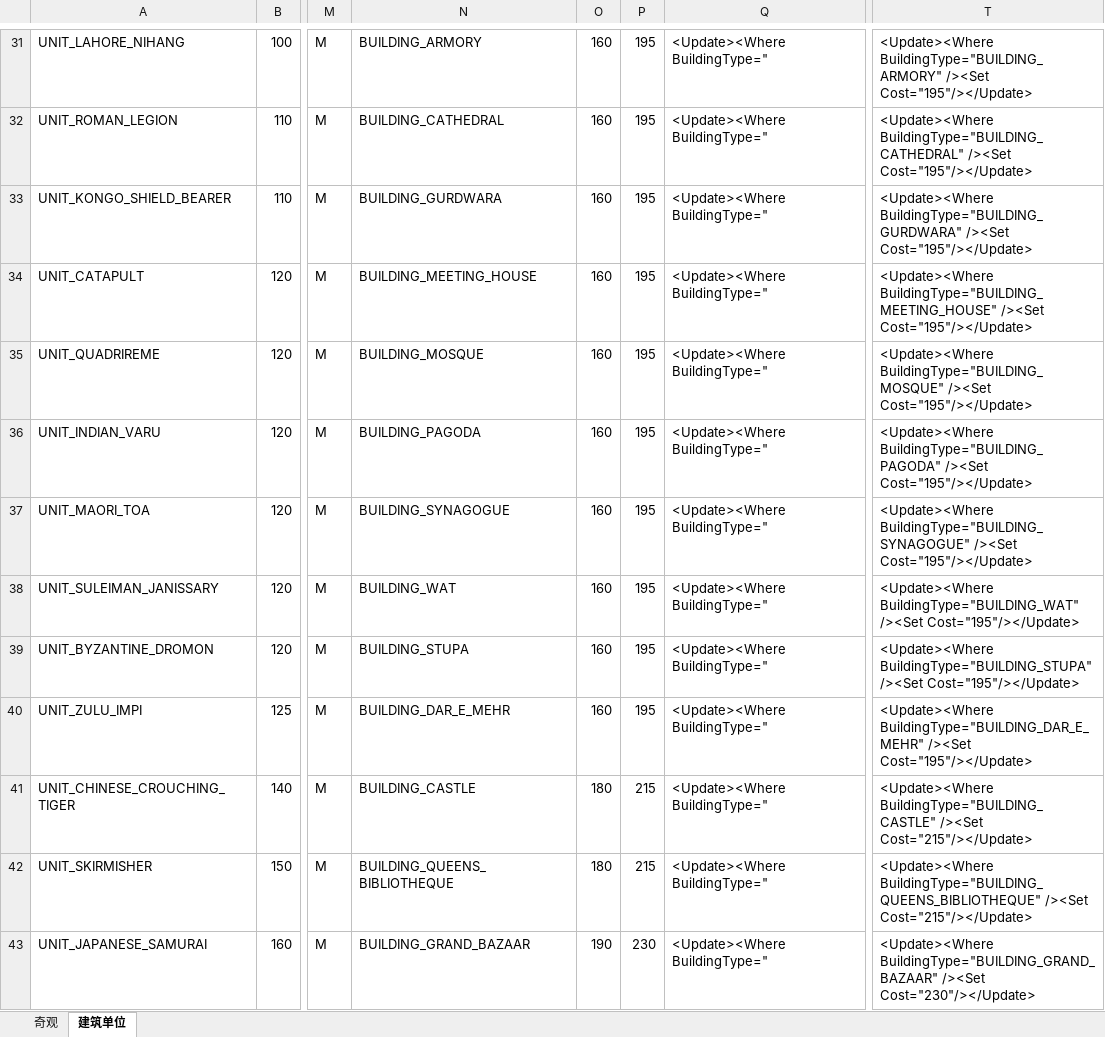
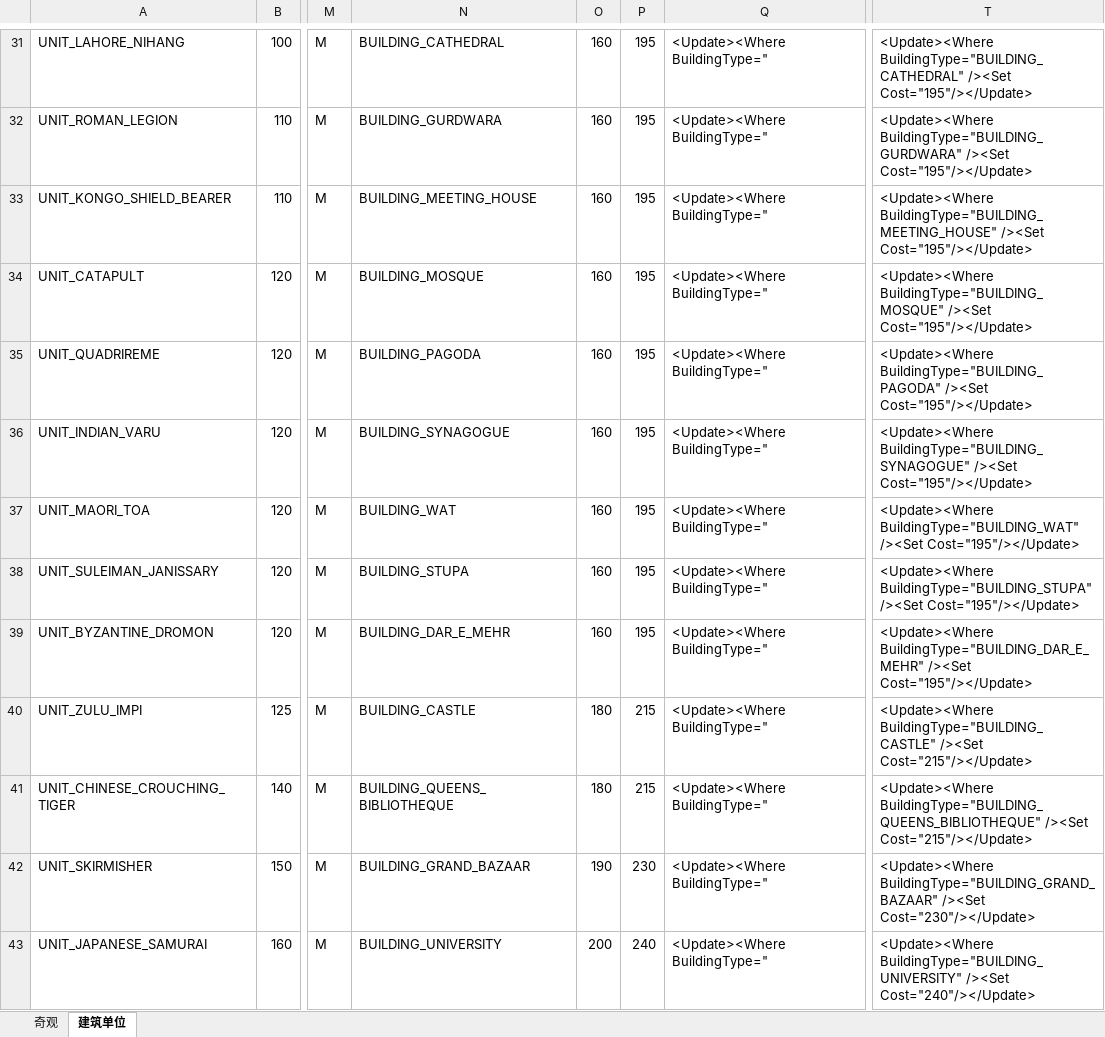
Before and after one commit to dwughjsd/Sistine_civ6mod, an Excel workbook: 文档/生产力造价.xlsx, sheet 建筑单位, drawn as a sheet; only a part is shown, gaps mark what is left out; values as stored, in another font and other column widths than the file's, no borders; the diff covers the shown part only; the diff names each change by its address in the sheet, - before the commit and + after, or states it on an @@ line.

```diff
--- a/文档/生产力造价.xlsx (sheet 建筑单位)
+++ b/文档/生产力造价.xlsx (sheet 建筑单位)
-N31: BUILDING_ARMORY
+N31: BUILDING_CATHEDRAL
-T31: <Update><Where BuildingType="BUILDING_ARMORY" /><Set Cost="195"/></Update>
+T31: <Update><Where BuildingType="BUILDING_CATHEDRAL" /><Set Cost="195"/></Update>
-N32: BUILDING_CATHEDRAL
+N32: BUILDING_GURDWARA
-T32: <Update><Where BuildingType="BUILDING_CATHEDRAL" /><Set Cost="195"/></Update>
+T32: <Update><Where BuildingType="BUILDING_GURDWARA" /><Set Cost="195"/></Update>
-N33: BUILDING_GURDWARA
+N33: BUILDING_MEETING_HOUSE
-T33: <Update><Where BuildingType="BUILDING_GURDWARA" /><Set Cost="195"/></Update>
+T33: <Update><Where BuildingType="BUILDING_MEETING_HOUSE" /><Set Cost="195"/></Update>
-N34: BUILDING_MEETING_HOUSE
+N34: BUILDING_MOSQUE
-T34: <Update><Where BuildingType="BUILDING_MEETING_HOUSE" /><Set Cost="195"/></Update>
+T34: <Update><Where BuildingType="BUILDING_MOSQUE" /><Set Cost="195"/></Update>
-N35: BUILDING_MOSQUE
+N35: BUILDING_PAGODA
-T35: <Update><Where BuildingType="BUILDING_MOSQUE" /><Set Cost="195"/></Update>
+T35: <Update><Where BuildingType="BUILDING_PAGODA" /><Set Cost="195"/></Update>
-N36: BUILDING_PAGODA
+N36: BUILDING_SYNAGOGUE
-T36: <Update><Where BuildingType="BUILDING_PAGODA" /><Set Cost="195"/></Update>
+T36: <Update><Where BuildingType="BUILDING_SYNAGOGUE" /><Set Cost="195"/></Update>
-N37: BUILDING_SYNAGOGUE
+N37: BUILDING_WAT
-T37: <Update><Where BuildingType="BUILDING_SYNAGOGUE" /><Set Cost="195"/></Update>
+T37: <Update><Where BuildingType="BUILDING_WAT" /><Set Cost="195"/></Update>
-N38: BUILDING_WAT
+N38: BUILDING_STUPA
-T38: <Update><Where BuildingType="BUILDING_WAT" /><Set Cost="195"/></Update>
+T38: <Update><Where BuildingType="BUILDING_STUPA" /><Set Cost="195"/></Update>
-N39: BUILDING_STUPA
+N39: BUILDING_DAR_E_MEHR
-T39: <Update><Where BuildingType="BUILDING_STUPA" /><Set Cost="195"/></Update>
+T39: <Update><Where BuildingType="BUILDING_DAR_E_MEHR" /><Set Cost="195"/></Update>
-N40: BUILDING_DAR_E_MEHR
+N40: BUILDING_CASTLE
-O40: 160
+O40: 180
-P40: 195
+P40: 215
-T40: <Update><Where BuildingType="BUILDING_DAR_E_MEHR" /><Set Cost="195"/></Update>
+T40: <Update><Where BuildingType="BUILDING_CASTLE" /><Set Cost="215"/></Update>
-N41: BUILDING_CASTLE
+N41: BUILDING_QUEENS_BIBLIOTHEQUE
-T41: <Update><Where BuildingType="BUILDING_CASTLE" /><Set Cost="215"/></Update>
+T41: <Update><Where BuildingType="BUILDING_QUEENS_BIBLIOTHEQUE" /><Set Cost="215"/></Update>
-N42: BUILDING_QUEENS_BIBLIOTHEQUE
+N42: BUILDING_GRAND_BAZAAR
-O42: 180
+O42: 190
-P42: 215
+P42: 230
-T42: <Update><Where BuildingType="BUILDING_QUEENS_BIBLIOTHEQUE" /><Set Cost="215"/></Update>
+T42: <Update><Where BuildingType="BUILDING_GRAND_BAZAAR" /><Set Cost="230"/></Update>
-N43: BUILDING_GRAND_BAZAAR
+N43: BUILDING_UNIVERSITY
-O43: 190
+O43: 200
-P43: 230
+P43: 240
-T43: <Update><Where BuildingType="BUILDING_GRAND_BAZAAR" /><Set Cost="230"/></Update>
+T43: <Update><Where BuildingType="BUILDING_UNIVERSITY" /><Set Cost="240"/></Update>
```
Also changed, not shown: 156 edited cells elsewhere in this sheet, formulas that keep their value, 文档/奇观.xlsx, 文档/政策.xlsx, 18 other files.
